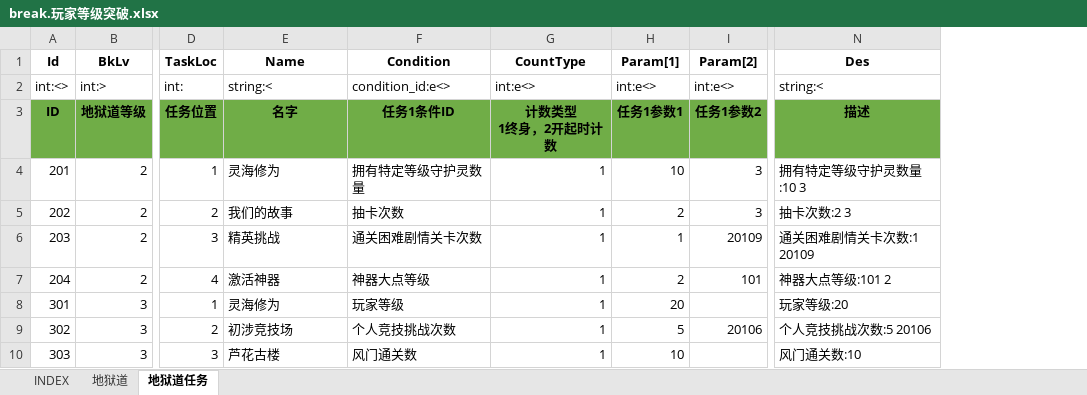
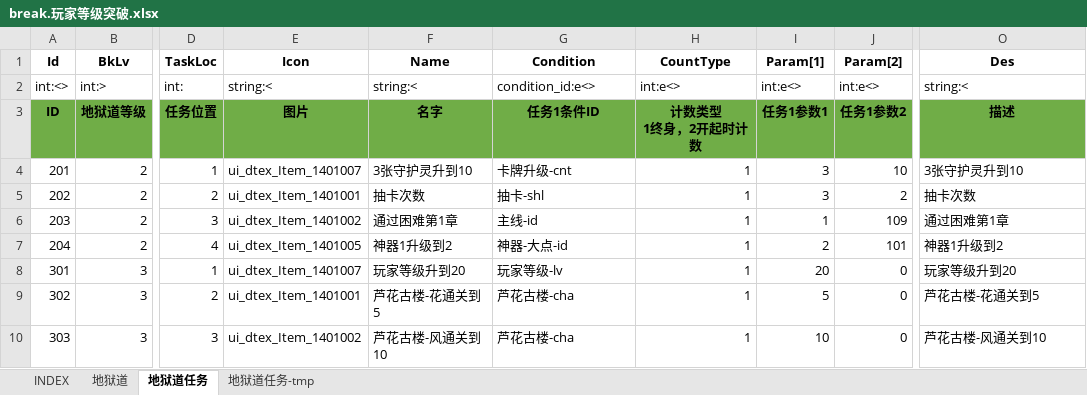
Before and after one commit to hataksumo/ExcelToLua, an Excel workbook: Excel/镇魂街/break.玩家等级突破.xlsx, sheet 地狱道任务, drawn as a sheet; only a part is shown, gaps mark what is left out; values as stored, in another font and other column widths than the file's, no borders; addresses are those after the commit; the diff covers the shown part only; the diff names each change by its address in the sheet, - before the commit and + after, or states it on an @@ line.

```diff
--- a/Excel/镇魂街/break.玩家等级突破.xlsx (sheet 地狱道任务)
+++ b/Excel/镇魂街/break.玩家等级突破.xlsx (sheet 地狱道任务)
+sheet tab: 地狱道任务-tmp
+column E (Icon), rows 2-10: string:< | 图片 | ui_dtex_Item_1401007 | ui_dtex_Item_1401001 | ui_dtex_Item_1401002 | ui_dtex_Item_1401005 | ui_dtex_Item_1401007 | ui_dtex_Item_1401001 | ui_dtex_Item_1401002
-F4 (Name): 灵海修为
+F4 (Name): 3张守护灵升到10
-G4 (Condition): 拥有特定等级守护灵数量
+G4 (Condition): 卡牌升级-cnt
-I4 (Param[1]): 10
+I4 (Param[1]): 3
-J4 (Param[2]): 3
+J4 (Param[2]): 10
-O4 (Des): 拥有特定等级守护灵数量:10 3
+O4 (Des): 3张守护灵升到10
-F5 (Name): 我们的故事
+F5 (Name): 抽卡次数
-G5 (Condition): 抽卡次数
+G5 (Condition): 抽卡-shl
-I5 (Param[1]): 2
+I5 (Param[1]): 3
-J5 (Param[2]): 3
+J5 (Param[2]): 2
-O5 (Des): 抽卡次数:2 3
+O5 (Des): 抽卡次数
-F6 (Name): 精英挑战
+F6 (Name): 通过困难第1章
-G6 (Condition): 通关困难剧情关卡次数
+G6 (Condition): 主线-id
-J6 (Param[2]): 20109
+J6 (Param[2]): 109
-O6 (Des): 通关困难剧情关卡次数:1 20109
+O6 (Des): 通过困难第1章
-F7 (Name): 激活神器
+F7 (Name): 神器1升级到2
-G7 (Condition): 神器大点等级
+G7 (Condition): 神器-大点-id
-O7 (Des): 神器大点等级:101 2
+O7 (Des): 神器1升级到2
-F8 (Name): 灵海修为
+F8 (Name): 玩家等级升到20
-G8 (Condition): 玩家等级
+G8 (Condition): 玩家等级-lv
-J8 (Param[2]): (empty)
+J8 (Param[2]): 0
-O8 (Des): 玩家等级:20
+O8 (Des): 玩家等级升到20
-F9 (Name): 初涉竞技场
+F9 (Name): 芦花古楼-花通关到5
-G9 (Condition): 个人竞技挑战次数
+G9 (Condition): 芦花古楼-cha
-J9 (Param[2]): 20106
+J9 (Param[2]): 0
-O9 (Des): 个人竞技挑战次数:5 20106
+O9 (Des): 芦花古楼-花通关到5
-F10 (Name): 芦花古楼
+F10 (Name): 芦花古楼-风通关到10
-G10 (Condition): 风门通关数
+G10 (Condition): 芦花古楼-cha
-J10 (Param[2]): (empty)
+J10 (Param[2]): 0
-O10 (Des): 风门通关数:10
+O10 (Des): 芦花古楼-风通关到10
```
Also changed, not shown: 3 removed rows, 343 edited cells and cell formats elsewhere in this sheet, sheet 地狱道, Excel/镇魂街/achieve.成就.xlsx, Excel/镇魂街/chapter.章节.xlsx, 23 other files.
